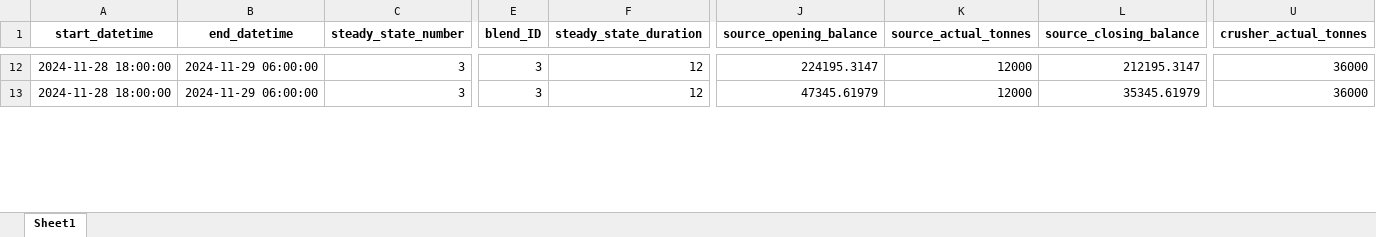
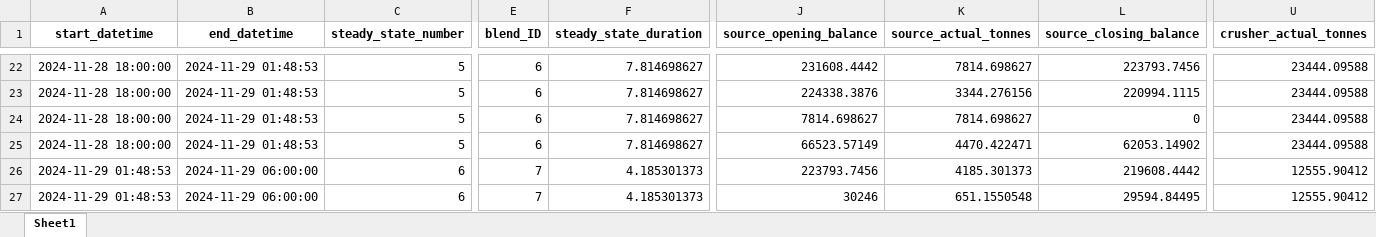
Before and after one commit to Arminium86/BlendMaster, an Excel workbook: blendmaster_OOP/output/optimised_blend_report_2024-11-28_06-00.xlsx, sheet Sheet1, drawn as a sheet; only a part is shown, gaps mark what is left out; values as stored, in another font and other column widths than the file's, no borders; addresses are those after the commit; rows hold the shown columns only; the diff covers the shown part only; the diff names each change by its address in the sheet, - before the commit and + after, or states it on an @@ line.

```diff
--- a/blendmaster_OOP/output/optimised_blend_report_2024-11-28_06-00.xlsx (sheet Sheet1)
+++ b/blendmaster_OOP/output/optimised_blend_report_2024-11-28_06-00.xlsx (sheet Sheet1)
-B22 (end_datetime): 2024-11-29 06:00:00
+B22 (end_datetime): 2024-11-29 01:48:53
-C22 (steady_state_number): 3
+C22 (steady_state_number): 5
-E22 (blend_ID): 3
+E22 (blend_ID): 6
-F22 (steady_state_duration): 12
+F22 (steady_state_duration): 7.814698627
-J22 (source_opening_balance): 224195.3147
+J22 (source_opening_balance): 231608.4442
-K22 (source_actual_tonnes): 12000
+K22 (source_actual_tonnes): 7814.698627
-L22 (source_closing_balance): 212195.3147
+L22 (source_closing_balance): 223793.7456
-U22 (crusher_actual_tonnes): 36000
+U22 (crusher_actual_tonnes): 23444.09588
+row 23: 2024-11-28 18:00:00 | 2024-11-29 01:48:53 | 5 | 6 | 7.814698627 | 224338.3876 | 3344.276156 | 220994.1115 | 23444.09588
-B24 (end_datetime): 2024-11-29 06:00:00
+B24 (end_datetime): 2024-11-29 01:48:53
-C24 (steady_state_number): 3
+C24 (steady_state_number): 5
-E24 (blend_ID): 3
+E24 (blend_ID): 6
-F24 (steady_state_duration): 12
+F24 (steady_state_duration): 7.814698627
-J24 (source_opening_balance): 47345.61979
+J24 (source_opening_balance): 7814.698627
-K24 (source_actual_tonnes): 12000
+K24 (source_actual_tonnes): 7814.698627
-L24 (source_closing_balance): 35345.61979
+L24 (source_closing_balance): 0
-U24 (crusher_actual_tonnes): 36000
+U24 (crusher_actual_tonnes): 23444.09588
+row 25: 2024-11-28 18:00:00 | 2024-11-29 01:48:53 | 5 | 6 | 7.814698627 | 66523.57149 | 4470.422471 | 62053.14902 | 23444.09588
+row 26: 2024-11-29 01:48:53 | 2024-11-29 06:00:00 | 6 | 7 | 4.185301373 | 223793.7456 | 4185.301373 | 219608.4442 | 12555.90412
+row 27: 2024-11-29 01:48:53 | 2024-11-29 06:00:00 | 6 | 7 | 4.185301373 | 30246 | 651.1550548 | 29594.84495 | 12555.90412
```
Also changed, not shown: 14 added rows, 1 removed row and 226 edited cells elsewhere in this sheet, blendmaster_OOP/output/build_report_2024-11-28_06-00.xlsx, blendmaster_OOP/output/expit_payload_transactions.xlsx, 4 other files.
